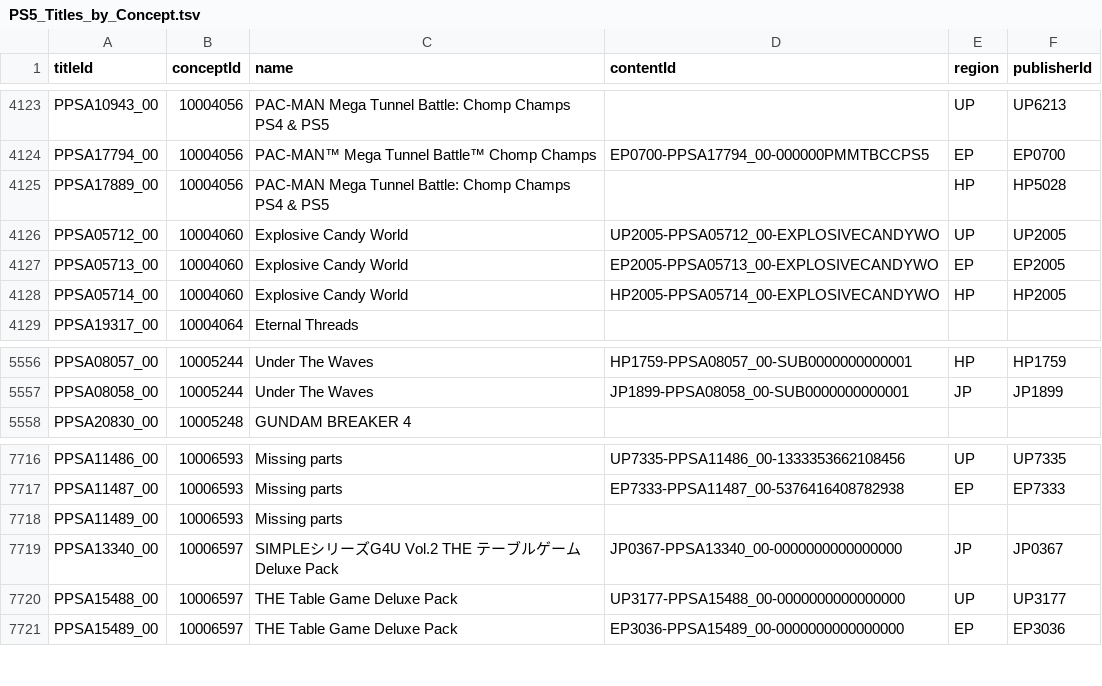
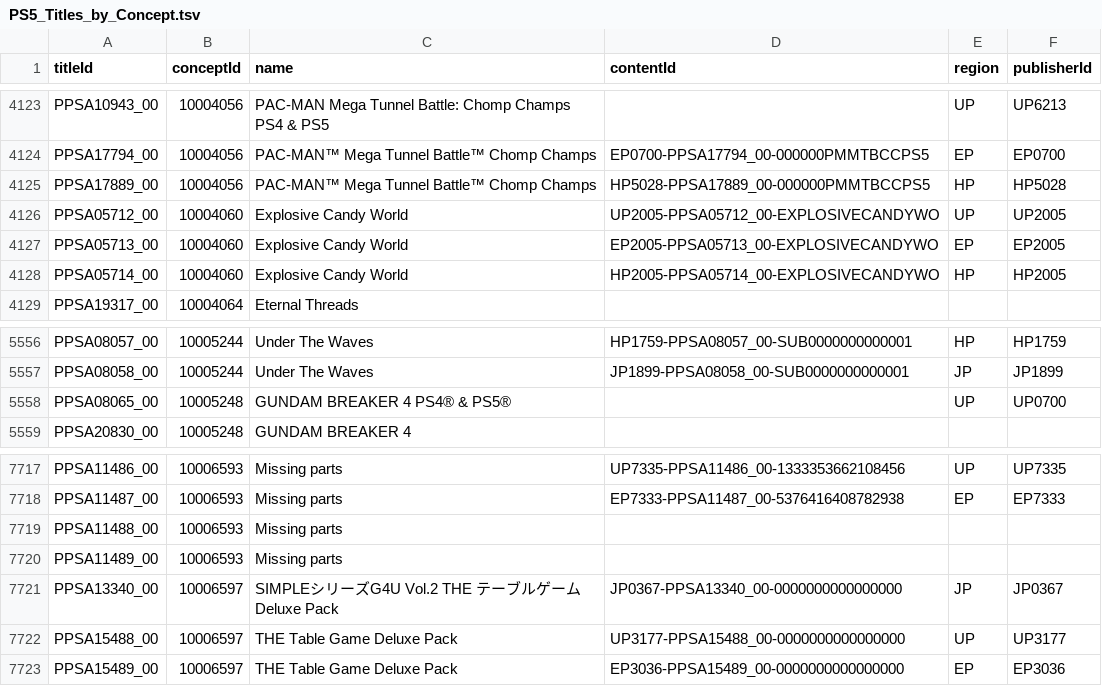
Before and after one commit to andshrew/PlayStation-Titles, a TSV file: PS5_Titles_by_Concept.tsv, drawn as a sheet; only a part is shown, gaps mark what is left out.

```diff
--- a/PS5_Titles_by_Concept.tsv
+++ b/PS5_Titles_by_Concept.tsv
@@ -4124,3 +4124,3 @@ PPSA10943_00	10004056	PAC-MAN Mega Tunnel Battle: Chomp Champs PS4 & PS5		UP	UP6
 PPSA17794_00	10004056	PAC-MAN™ Mega Tunnel Battle™ Chomp Champs	EP0700-PPSA17794_00-000000PMMTBCCPS5	EP	EP0700
-PPSA17889_00	10004056	PAC-MAN Mega Tunnel Battle: Chomp Champs PS4 & PS5		HP	HP5028
+PPSA17889_00	10004056	PAC-MAN™ Mega Tunnel Battle™ Chomp Champs	HP5028-PPSA17889_00-000000PMMTBCCPS5	HP	HP5028
 PPSA05712_00	10004060	Explosive Candy World	UP2005-PPSA05712_00-EXPLOSIVECANDYWO	UP	UP2005
@@ -5557,2 +5557,3 @@ PPSA08057_00	10005244	Under The Waves	HP1759-PPSA08057_00-SUB0000000000001	HP	HP
 PPSA08058_00	10005244	Under The Waves	JP1899-PPSA08058_00-SUB0000000000001	JP	JP1899
+PPSA08065_00	10005248	GUNDAM BREAKER 4 PS4® & PS5®		UP	UP0700
 PPSA20830_00	10005248	GUNDAM BREAKER 4			
@@ -7717,2 +7718,3 @@ PPSA11486_00	10006593	Missing parts	UP7335-PPSA11486_00-1333353662108456	UP	UP73
 PPSA11487_00	10006593	Missing parts	EP7333-PPSA11487_00-5376416408782938	EP	EP7333
+PPSA11488_00	10006593	Missing parts			
 PPSA11489_00	10006593	Missing parts			
```
Also changed, not shown: PS5_Titles.tsv, PS5_Titles_by_Name.tsv, 21 other files.
